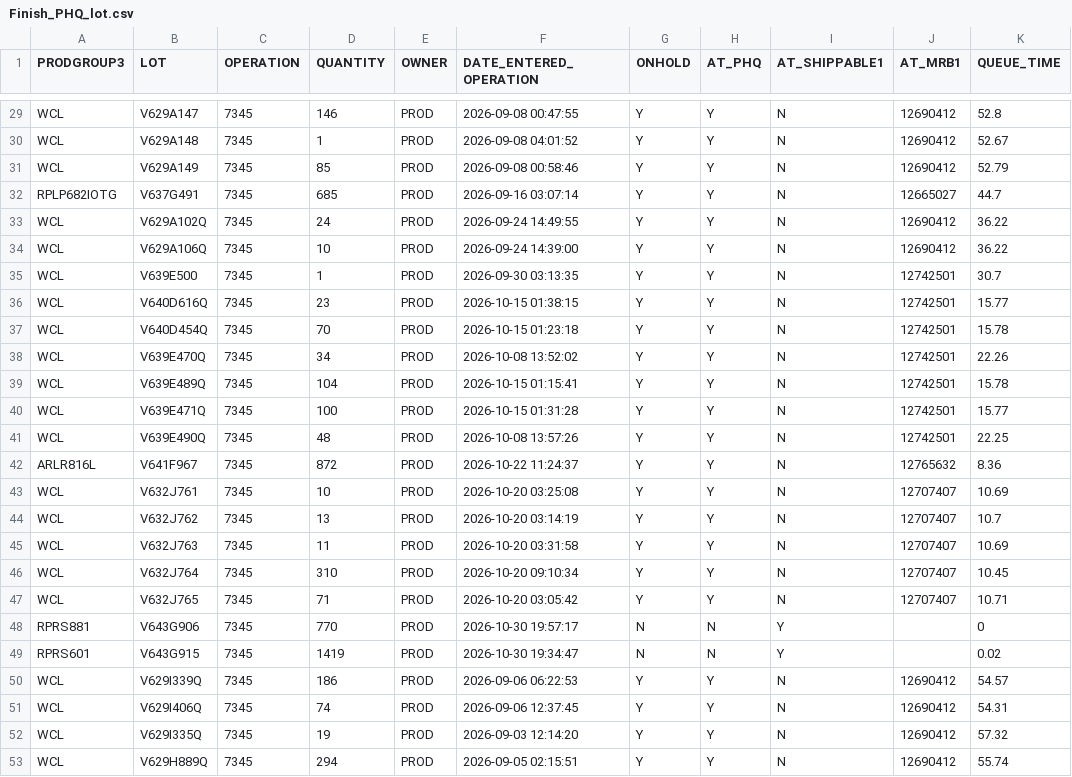
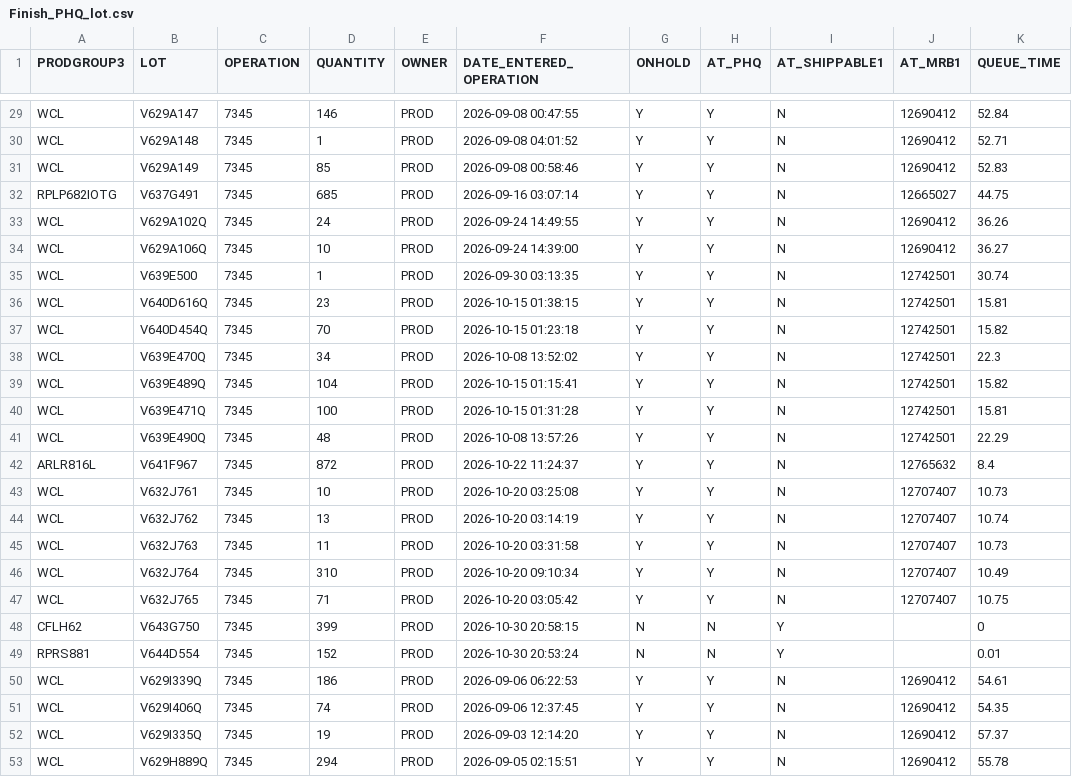
Before and after one commit to Songzhaohua/Finish_PHQ_Lot_Report, a CSV file: data/Finish_PHQ_lot.csv, drawn as a sheet; only a part is shown, gaps mark what is left out; the diff covers the shown part only; the diff names each change by its address in the sheet, - before the commit and + after, or states it on an @@ line.

```diff
--- a/data/Finish_PHQ_lot.csv
+++ b/data/Finish_PHQ_lot.csv
-K29 (QUEUE_TIME): 52.8
+K29 (QUEUE_TIME): 52.84
-K30 (QUEUE_TIME): 52.67
+K30 (QUEUE_TIME): 52.71
-K31 (QUEUE_TIME): 52.79
+K31 (QUEUE_TIME): 52.83
-K32 (QUEUE_TIME): 44.7
+K32 (QUEUE_TIME): 44.75
-K33 (QUEUE_TIME): 36.22
+K33 (QUEUE_TIME): 36.26
-K34 (QUEUE_TIME): 36.22
+K34 (QUEUE_TIME): 36.27
-K35 (QUEUE_TIME): 30.7
+K35 (QUEUE_TIME): 30.74
-K36 (QUEUE_TIME): 15.77
+K36 (QUEUE_TIME): 15.81
-K37 (QUEUE_TIME): 15.78
+K37 (QUEUE_TIME): 15.82
-K38 (QUEUE_TIME): 22.26
+K38 (QUEUE_TIME): 22.3
-K39 (QUEUE_TIME): 15.78
+K39 (QUEUE_TIME): 15.82
-K40 (QUEUE_TIME): 15.77
+K40 (QUEUE_TIME): 15.81
-K41 (QUEUE_TIME): 22.25
+K41 (QUEUE_TIME): 22.29
-K42 (QUEUE_TIME): 8.36
+K42 (QUEUE_TIME): 8.4
-K43 (QUEUE_TIME): 10.69
+K43 (QUEUE_TIME): 10.73
-K44 (QUEUE_TIME): 10.7
+K44 (QUEUE_TIME): 10.74
-K45 (QUEUE_TIME): 10.69
+K45 (QUEUE_TIME): 10.73
-K46 (QUEUE_TIME): 10.45
+K46 (QUEUE_TIME): 10.49
-K47 (QUEUE_TIME): 10.71
+K47 (QUEUE_TIME): 10.75
-A48 (PRODGROUP3): RPRS881
+A48 (PRODGROUP3): CFLH62
-B48 (LOT): V643G906
+B48 (LOT): V643G750
-D48 (QUANTITY): 770
+D48 (QUANTITY): 399
-F48 (DATE_ENTERED_OPERATION): 2026-10-30 19:57:17
+F48 (DATE_ENTERED_OPERATION): 2026-10-30 20:58:15
-A49 (PRODGROUP3): RPRS601
+A49 (PRODGROUP3): RPRS881
-B49 (LOT): V643G915
+B49 (LOT): V644D554
-D49 (QUANTITY): 1419
+D49 (QUANTITY): 152
-F49 (DATE_ENTERED_OPERATION): 2026-10-30 19:34:47
+F49 (DATE_ENTERED_OPERATION): 2026-10-30 20:53:24
-K49 (QUEUE_TIME): 0.02
+K49 (QUEUE_TIME): 0.01
-K50 (QUEUE_TIME): 54.57
+K50 (QUEUE_TIME): 54.61
-K51 (QUEUE_TIME): 54.31
+K51 (QUEUE_TIME): 54.35
-K52 (QUEUE_TIME): 57.32
+K52 (QUEUE_TIME): 57.37
-K53 (QUEUE_TIME): 55.74
+K53 (QUEUE_TIME): 55.78
```
Also changed, not shown: 158 edited cells elsewhere in this file, 1 other file.
